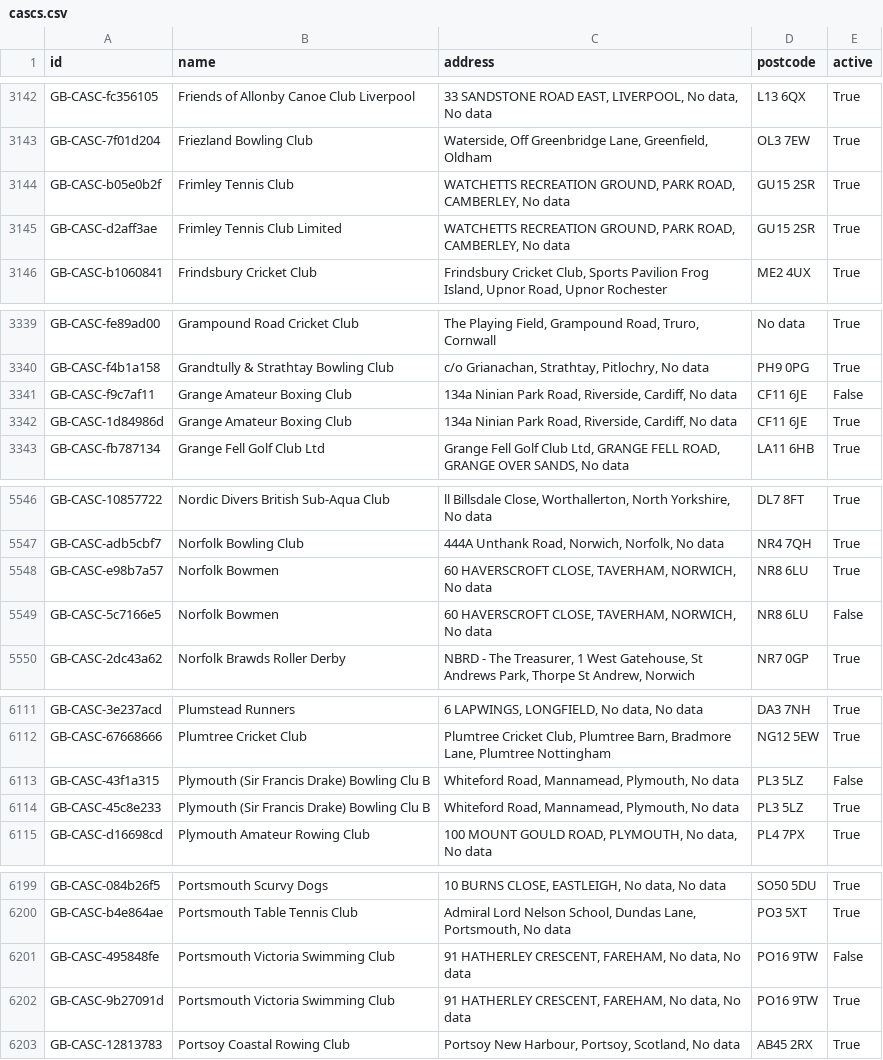
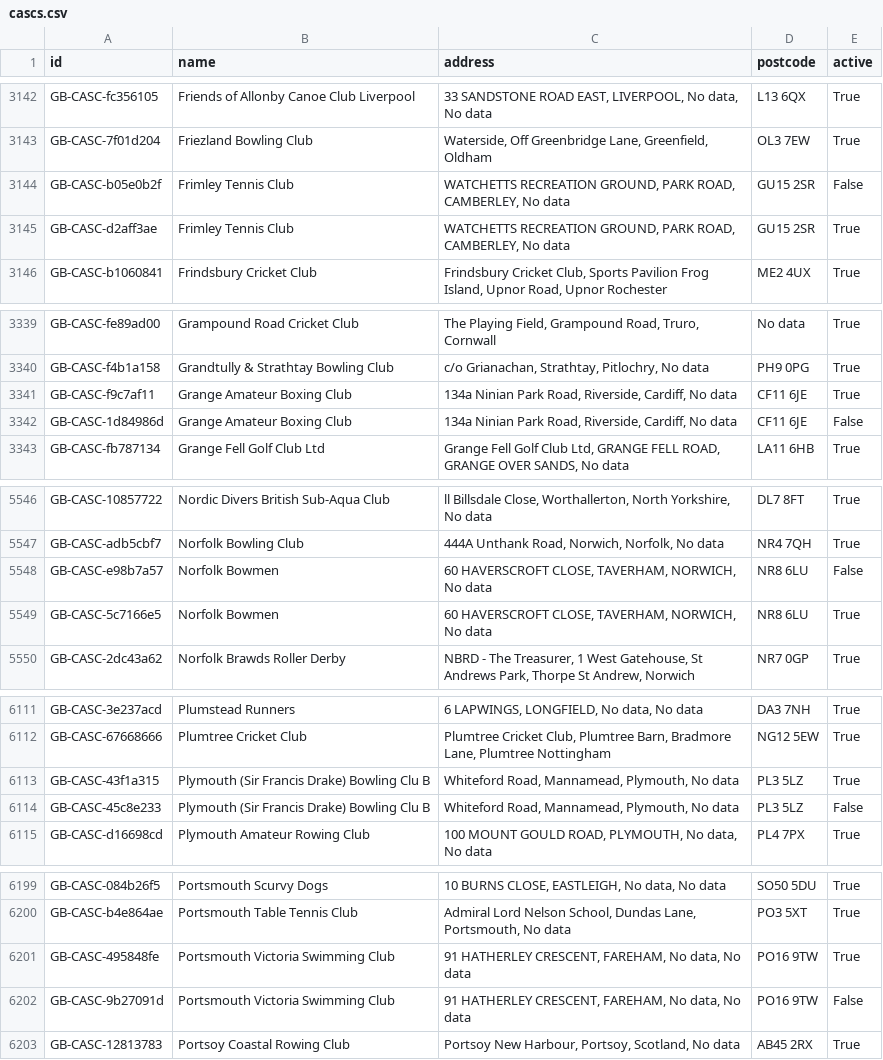
Before and after one commit to ThreeSixtyGiving/cascs, a CSV file: cascs.csv, drawn as a sheet; only a part is shown, gaps mark what is left out; the diff covers the shown part only.

```diff
--- a/cascs.csv
+++ b/cascs.csv
@@ -3143,4 +3143,4 @@ GB-CASC-fc356105,Friends of Allonby Canoe Club Liverpool,"33 SANDSTONE ROAD EAST
 GB-CASC-7f01d204,Friezland Bowling Club,"Waterside, Off Greenbridge Lane, Greenfield, Oldham",OL3 7EW,True
-GB-CASC-b05e0b2f,Frimley Tennis Club,"WATCHETTS RECREATION GROUND, PARK ROAD, CAMBERLEY, No data",GU15 2SR,True
-GB-CASC-d2aff3ae,Frimley Tennis Club Limited,"WATCHETTS RECREATION GROUND, PARK ROAD, CAMBERLEY, No data",GU15 2SR,True
+GB-CASC-b05e0b2f,Frimley Tennis Club,"WATCHETTS RECREATION GROUND, PARK ROAD, CAMBERLEY, No data",GU15 2SR,False
+GB-CASC-d2aff3ae,Frimley Tennis Club,"WATCHETTS RECREATION GROUND, PARK ROAD, CAMBERLEY, No data",GU15 2SR,True
 GB-CASC-b1060841,Frindsbury Cricket Club,"Frindsbury Cricket Club, Sports Pavilion Frog Island, Upnor Road, Upnor Rochester",ME2 4UX,True
@@ -3340,4 +3340,4 @@ GB-CASC-fe89ad00,Grampound Road Cricket Club,"The Playing Field, Grampound Road,
 GB-CASC-f4b1a158,Grandtully & Strathtay Bowling Club,"c/o Grianachan, Strathtay, Pitlochry, No data",PH9 0PG,True
-GB-CASC-f9c7af11,Grange Amateur Boxing Club,"134a Ninian Park Road, Riverside, Cardiff, No data",CF11 6JE,False
-GB-CASC-1d84986d,Grange Amateur Boxing Club,"134a Ninian Park Road, Riverside, Cardiff, No data",CF11 6JE,True
+GB-CASC-f9c7af11,Grange Amateur Boxing Club,"134a Ninian Park Road, Riverside, Cardiff, No data",CF11 6JE,True
+GB-CASC-1d84986d,Grange Amateur Boxing Club,"134a Ninian Park Road, Riverside, Cardiff, No data",CF11 6JE,False
 GB-CASC-fb787134,Grange Fell Golf Club Ltd,"Grange Fell Golf Club Ltd, GRANGE FELL ROAD, GRANGE OVER SANDS, No data",LA11 6HB,True
@@ -5547,4 +5547,4 @@ GB-CASC-10857722,Nordic Divers British Sub-Aqua Club,"ll Billsdale Close, Wortha
 GB-CASC-adb5cbf7,Norfolk Bowling Club,"444A Unthank Road, Norwich, Norfolk, No data",NR4 7QH,True
-GB-CASC-e98b7a57,Norfolk Bowmen,"60 HAVERSCROFT CLOSE, TAVERHAM, NORWICH, No data",NR8 6LU,True
-GB-CASC-5c7166e5,Norfolk Bowmen,"60 HAVERSCROFT CLOSE, TAVERHAM, NORWICH, No data",NR8 6LU,False
+GB-CASC-e98b7a57,Norfolk Bowmen,"60 HAVERSCROFT CLOSE, TAVERHAM, NORWICH, No data",NR8 6LU,False
+GB-CASC-5c7166e5,Norfolk Bowmen,"60 HAVERSCROFT CLOSE, TAVERHAM, NORWICH, No data",NR8 6LU,True
 GB-CASC-2dc43a62,Norfolk Brawds Roller Derby,"NBRD - The Treasurer, 1 West Gatehouse, St Andrews Park, Thorpe St Andrew, Norwich",NR7 0GP,True
@@ -6112,4 +6112,4 @@ GB-CASC-3e237acd,Plumstead Runners,"6 LAPWINGS, LONGFIELD, No data, No data",DA3
 GB-CASC-67668666,Plumtree Cricket Club,"Plumtree Cricket Club, Plumtree Barn, Bradmore Lane, Plumtree Nottingham",NG12 5EW,True
-GB-CASC-43f1a315,Plymouth (Sir Francis Drake) Bowling Clu  B,"Whiteford Road, Mannamead, Plymouth, No data",PL3 5LZ,False
-GB-CASC-45c8e233,Plymouth (Sir Francis Drake) Bowling Clu  B,"Whiteford Road, Mannamead, Plymouth, No data",PL3 5LZ,True
+GB-CASC-43f1a315,Plymouth (Sir Francis Drake) Bowling Clu  B,"Whiteford Road, Mannamead, Plymouth, No data",PL3 5LZ,True
+GB-CASC-45c8e233,Plymouth (Sir Francis Drake) Bowling Clu  B,"Whiteford Road, Mannamead, Plymouth, No data",PL3 5LZ,False
 GB-CASC-d16698cd,Plymouth Amateur Rowing Club,"100 MOUNT GOULD ROAD, PLYMOUTH, No data, No data",PL4 7PX,True
@@ -6200,4 +6200,4 @@ GB-CASC-084b26f5,Portsmouth Scurvy Dogs,"10 BURNS CLOSE, EASTLEIGH, No data, No
 GB-CASC-b4e864ae,Portsmouth Table Tennis Club,"Admiral Lord Nelson School, Dundas Lane, Portsmouth, No data",PO3 5XT,True
-GB-CASC-495848fe,Portsmouth Victoria Swimming Club,"91 HATHERLEY CRESCENT, FAREHAM, No data, No data",PO16 9TW,False
-GB-CASC-9b27091d,Portsmouth Victoria Swimming Club,"91 HATHERLEY CRESCENT, FAREHAM, No data, No data",PO16 9TW,True
+GB-CASC-495848fe,Portsmouth Victoria Swimming Club,"91 HATHERLEY CRESCENT, FAREHAM, No data, No data",PO16 9TW,True
+GB-CASC-9b27091d,Portsmouth Victoria Swimming Club,"91 HATHERLEY CRESCENT, FAREHAM, No data, No data",PO16 9TW,False
 GB-CASC-12813783,Portsoy Coastal Rowing Club,"Portsoy New Harbour, Portsoy, Scotland, No data",AB45 2RX,True
```
Also changed, not shown: 18 edited cells elsewhere in this file, 1 other file.
